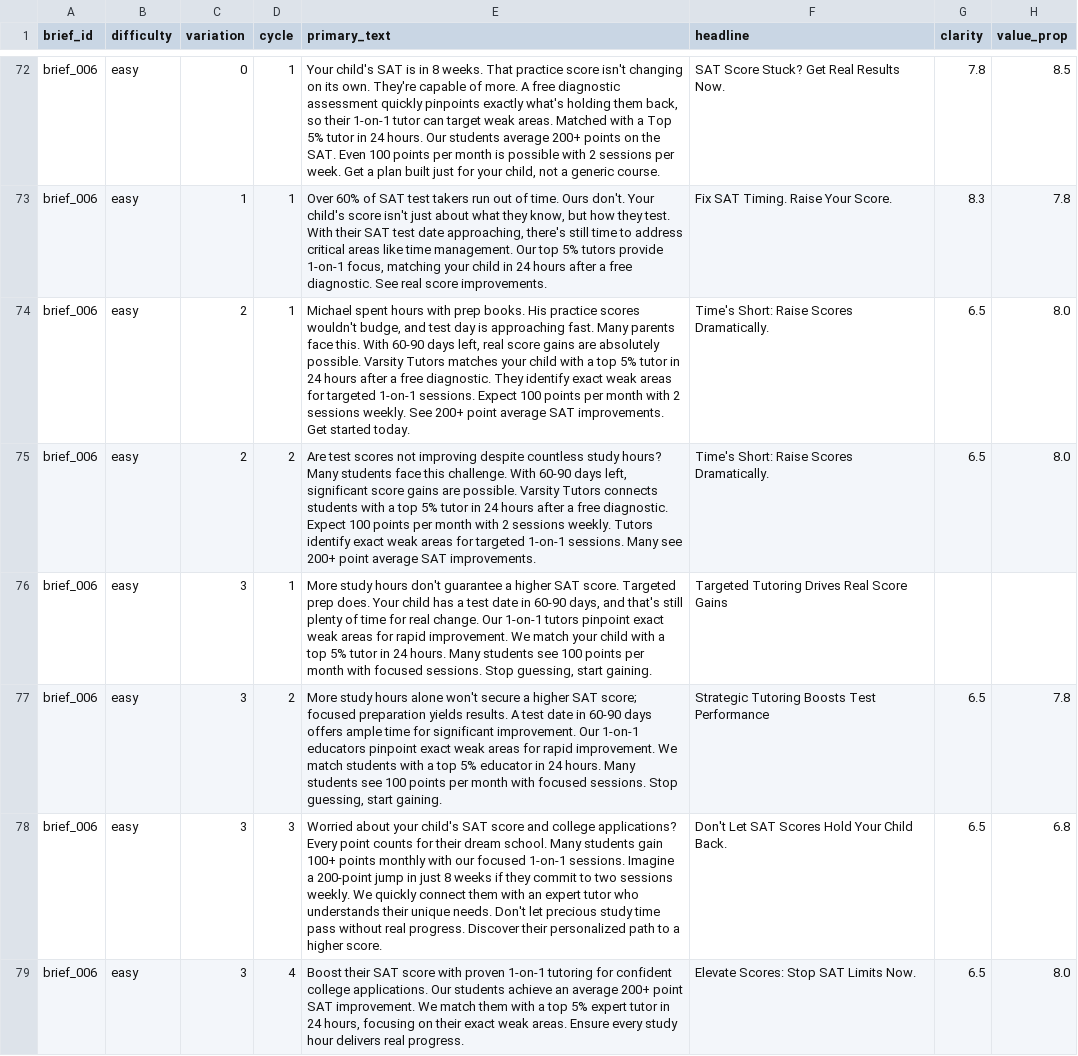
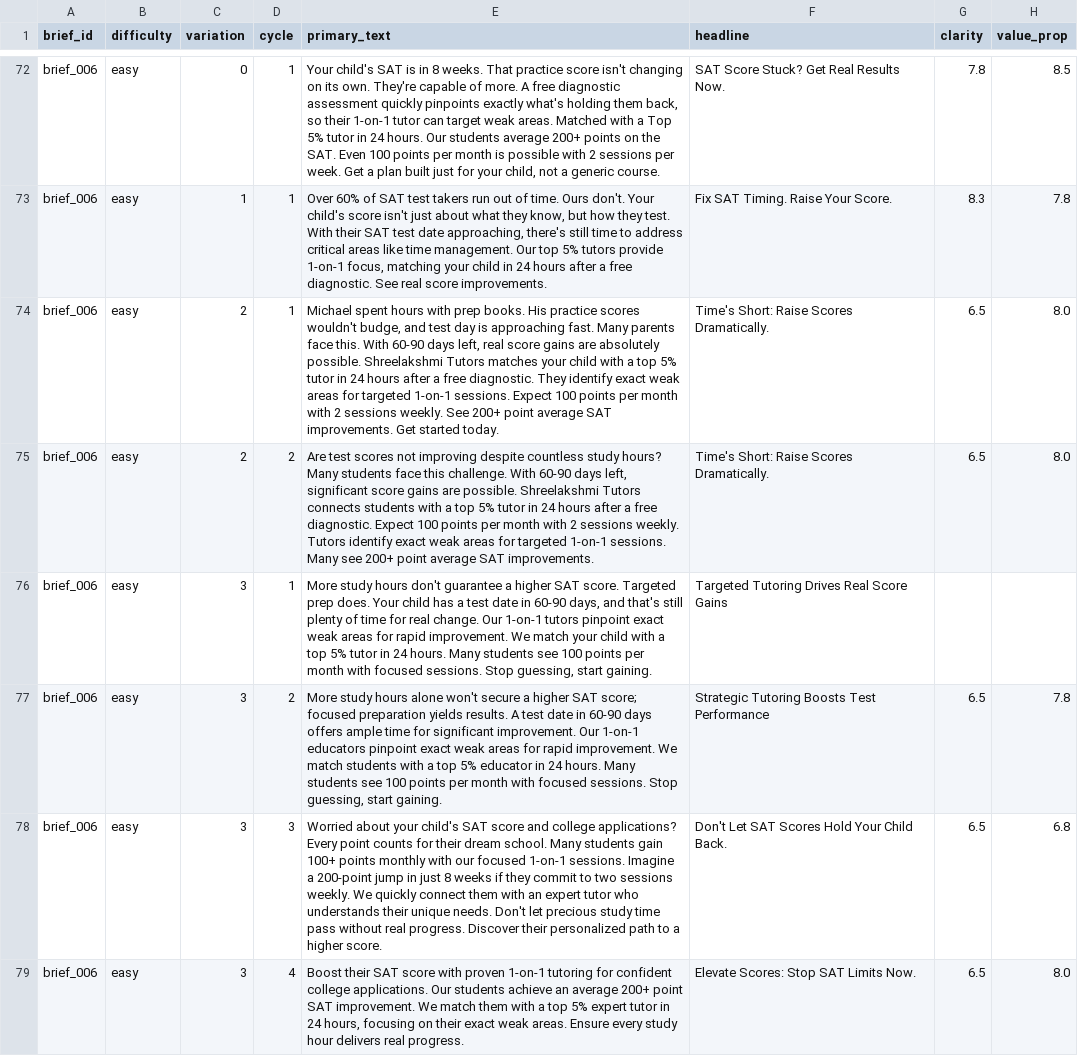
Before and after one commit to shreelakshmig7/AutonomousAdEngine, a CSV file: output/runs/20260315_200248/iteration_log.csv, drawn as a sheet; only a part is shown, gaps mark what is left out; the diff covers the shown part only; the diff names each change by its address in the sheet, - before the commit and + after, or states it on an @@ line.

```diff
--- a/output/runs/20260315_200248/iteration_log.csv
+++ b/output/runs/20260315_200248/iteration_log.csv
-E74 (primary_text): …absolutely possible. Varsity Tutors matches…
+E74 (primary_text): …absolutely possible. Shreelakshmi Tutors matches…
-E75 (primary_text): …are possible. Varsity Tutors connects…
+E75 (primary_text): …are possible. Shreelakshmi Tutors connects…
```
Also changed, not shown: 23 edited cells elsewhere in this file, 50 other files.
